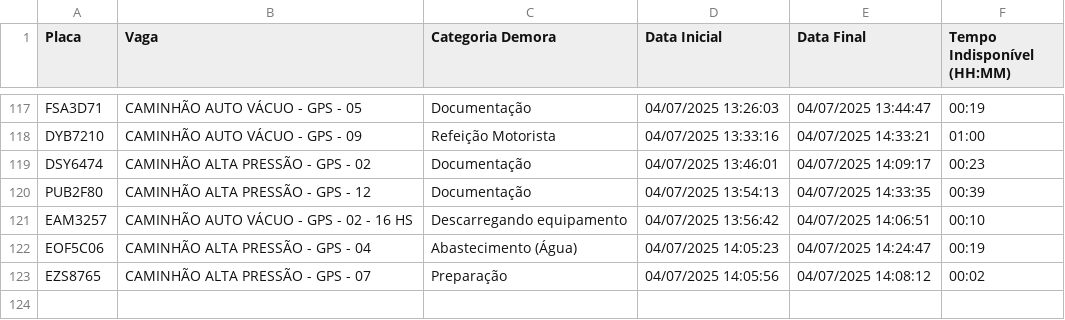
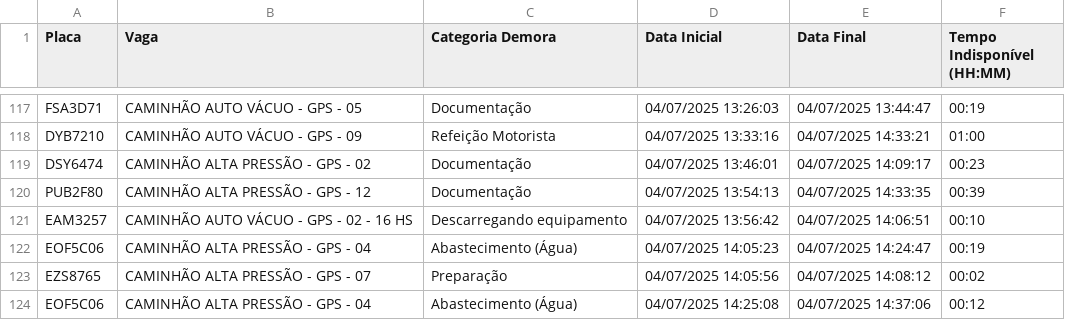
Before and after one commit to GrupoGps-Mecanizada/Apontamento-Dos-Tablets, a CSV file: data/apontamentos-atuais.csv, drawn as a sheet; only a part is shown, gaps mark what is left out.

Commit message:
🔄 Auto v3.3 - Refresh: 29 | Data: 97 - 04/07/2025, 14:41:58

```diff
--- a/data/apontamentos-atuais.csv
+++ b/data/apontamentos-atuais.csv
@@ -123 +123,2 @@
 "EZS8765";"CAMINHÃO ALTA PRESSÃO - GPS - 07";"Preparação";"04/07/2025 14:05:56";"04/07/2025 14:08:12";"00:02"
+"EOF5C06";"CAMINHÃO ALTA PRESSÃO - GPS - 04";"Abastecimento (Água)";"04/07/2025 14:25:08";"04/07/2025 14:37:06";"00:12"
```
